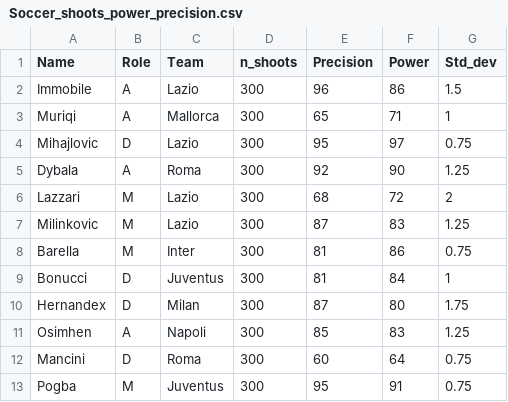
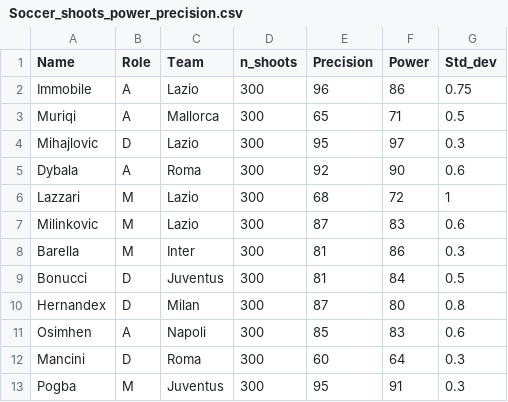
Before and after one commit to ianni-phd/Datasets, a CSV file: Soccer_shoots_power_precision.csv, drawn as a sheet.

Commit message:
Update Soccer_shoots_power_precision.csv

```diff
--- a/Soccer_shoots_power_precision.csv
+++ b/Soccer_shoots_power_precision.csv
@@ -1,13 +1,13 @@
 Name;Role;Team;n_shoots;Precision;Power;Std_dev
-Immobile;A;Lazio;300;96;86;1.5
-Muriqi;A;Mallorca;300;65;71;1
-Mihajlovic;D;Lazio;300;95;97;0.75
-Dybala;A;Roma;300;92;90;1.25
-Lazzari;M;Lazio;300;68;72;2
-Milinkovic;M;Lazio;300;87;83;1.25
-Barella;M;Inter;300;81;86;0.75
-Bonucci;D;Juventus;300;81;84;1
-Hernandex;D;Milan;300;87;80;1.75
-Osimhen;A;Napoli;300;85;83;1.25
-Mancini;D;Roma;300;60;64;0.75
-Pogba;M;Juventus;300;95;91;0.75
+Immobile;A;Lazio;300;96;86;0.75
+Muriqi;A;Mallorca;300;65;71;0.5
+Mihajlovic;D;Lazio;300;95;97;0.3
+Dybala;A;Roma;300;92;90;0.6
+Lazzari;M;Lazio;300;68;72;1
+Milinkovic;M;Lazio;300;87;83;0.6
+Barella;M;Inter;300;81;86;0.3
+Bonucci;D;Juventus;300;81;84;0.5
+Hernandex;D;Milan;300;87;80;0.8
+Osimhen;A;Napoli;300;85;83;0.6
+Mancini;D;Roma;300;60;64;0.3
+Pogba;M;Juventus;300;95;91;0.3
```
